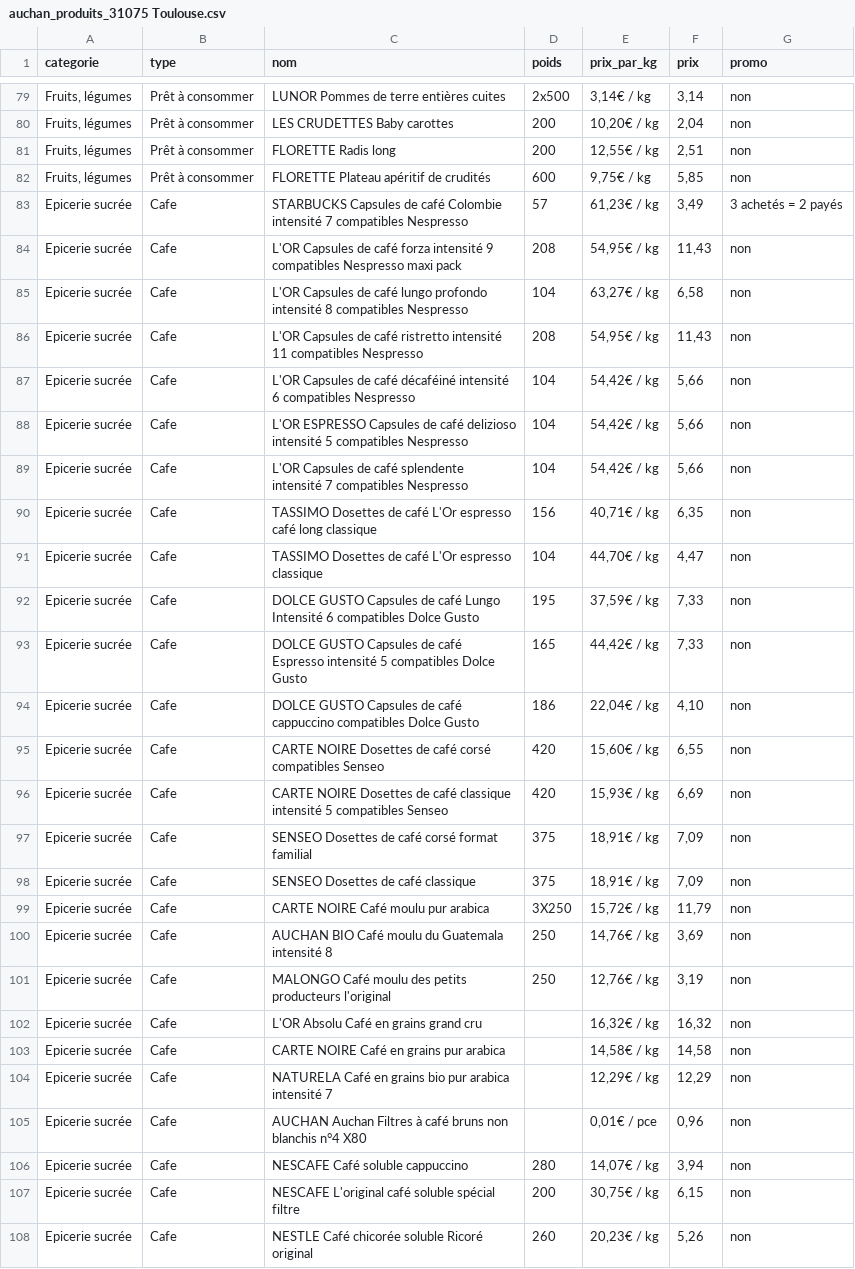
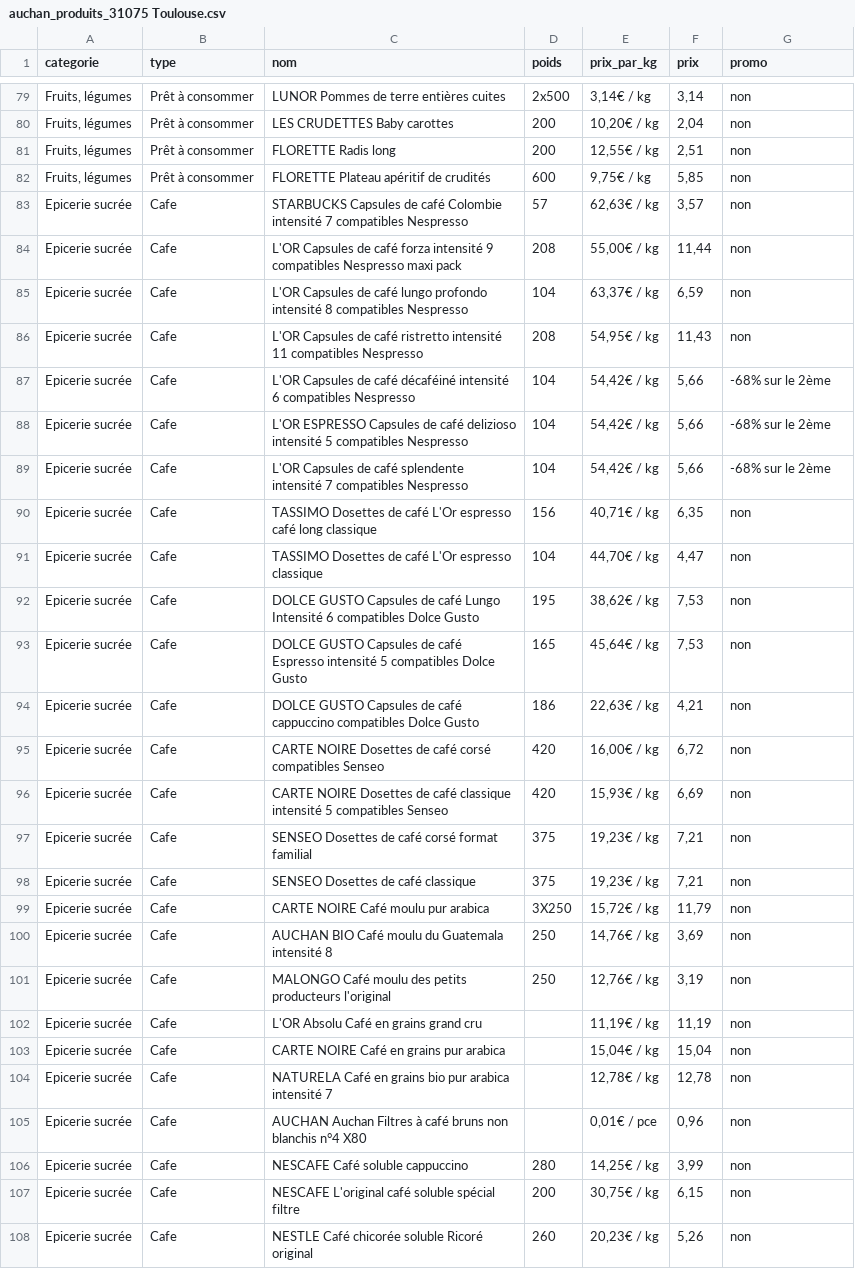
Before and after one commit to Kamomille/WebScrapping_Supermarket, a CSV file: auchan_csv/auchan_produits_31075 Toulouse.csv, drawn as a sheet; only a part is shown, gaps mark what is left out; the diff covers the shown part only.

```diff
--- a/auchan_csv/auchan_produits_31075 Toulouse.csv
+++ b/auchan_csv/auchan_produits_31075 Toulouse.csv
@@ -82,18 +82,18 @@ Fruits, légumes;Prêt à consommer;FLORETTE Radis long;200;12,55€ / kg;2,51;n
 Fruits, légumes;Prêt à consommer;FLORETTE Plateau apéritif de crudités;600;9,75€ / kg;5,85;non
-Epicerie sucrée;Cafe;STARBUCKS Capsules de café Colombie intensité 7 compatibles Nespresso;57;61,23€ / kg;3,49;3 achetés = 2 payés
-Epicerie sucrée;Cafe;L'OR Capsules de café forza intensité 9 compatibles Nespresso maxi pack;208;54,95€ / kg;11,43;non
-Epicerie sucrée;Cafe;L'OR Capsules de café lungo profondo intensité 8 compatibles Nespresso;104;63,27€ / kg;6,58;non
+Epicerie sucrée;Cafe;STARBUCKS Capsules de café Colombie intensité 7 compatibles Nespresso;57;62,63€ / kg;3,57;non
+Epicerie sucrée;Cafe;L'OR Capsules de café forza intensité 9 compatibles Nespresso maxi pack;208;55,00€ / kg;11,44;non
+Epicerie sucrée;Cafe;L'OR Capsules de café lungo profondo intensité 8 compatibles Nespresso;104;63,37€ / kg;6,59;non
 Epicerie sucrée;Cafe;L'OR Capsules de café ristretto intensité 11 compatibles Nespresso;208;54,95€ / kg;11,43;non
-Epicerie sucrée;Cafe;L'OR Capsules de café décaféiné intensité 6 compatibles Nespresso;104;54,42€ / kg;5,66;non
-Epicerie sucrée;Cafe;L'OR ESPRESSO Capsules de café delizioso intensité 5 compatibles Nespresso;104;54,42€ / kg;5,66;non
-Epicerie sucrée;Cafe;L'OR Capsules de café splendente intensité 7 compatibles Nespresso;104;54,42€ / kg;5,66;non
+Epicerie sucrée;Cafe;L'OR Capsules de café décaféiné intensité 6 compatibles Nespresso;104;54,42€ / kg;5,66;-68% sur le 2ème
+Epicerie sucrée;Cafe;L'OR ESPRESSO Capsules de café delizioso intensité 5 compatibles Nespresso;104;54,42€ / kg;5,66;-68% sur le 2ème
+Epicerie sucrée;Cafe;L'OR Capsules de café splendente intensité 7 compatibles Nespresso;104;54,42€ / kg;5,66;-68% sur le 2ème
 Epicerie sucrée;Cafe;TASSIMO Dosettes de café L'Or espresso café long classique;156;40,71€ / kg;6,35;non
 Epicerie sucrée;Cafe;TASSIMO Dosettes de café L'Or espresso classique;104;44,70€ / kg;4,47;non
-Epicerie sucrée;Cafe;DOLCE GUSTO Capsules de café Lungo Intensité 6 compatibles Dolce Gusto;195;37,59€ / kg;7,33;non
-Epicerie sucrée;Cafe;DOLCE GUSTO Capsules de café Espresso intensité 5 compatibles Dolce Gusto;165;44,42€ / kg;7,33;non
-Epicerie sucrée;Cafe;DOLCE GUSTO Capsules de café cappuccino compatibles Dolce Gusto;186;22,04€ / kg;4,10;non
-Epicerie sucrée;Cafe;CARTE NOIRE Dosettes de café corsé compatibles Senseo;420;15,60€ / kg;6,55;non
+Epicerie sucrée;Cafe;DOLCE GUSTO Capsules de café Lungo Intensité 6 compatibles Dolce Gusto;195;38,62€ / kg;7,53;non
+Epicerie sucrée;Cafe;DOLCE GUSTO Capsules de café Espresso intensité 5 compatibles Dolce Gusto;165;45,64€ / kg;7,53;non
+Epicerie sucrée;Cafe;DOLCE GUSTO Capsules de café cappuccino compatibles Dolce Gusto;186;22,63€ / kg;4,21;non
+Epicerie sucrée;Cafe;CARTE NOIRE Dosettes de café corsé compatibles Senseo;420;16,00€ / kg;6,72;non
 Epicerie sucrée;Cafe;CARTE NOIRE Dosettes de café classique intensité 5 compatibles Senseo;420;15,93€ / kg;6,69;non
-Epicerie sucrée;Cafe;SENSEO Dosettes de café corsé format familial;375;18,91€ / kg;7,09;non
-Epicerie sucrée;Cafe;SENSEO Dosettes de café classique;375;18,91€ / kg;7,09;non
+Epicerie sucrée;Cafe;SENSEO Dosettes de café corsé format familial;375;19,23€ / kg;7,21;non
+Epicerie sucrée;Cafe;SENSEO Dosettes de café classique;375;19,23€ / kg;7,21;non
 Epicerie sucrée;Cafe;CARTE NOIRE Café moulu pur arabica;3X250;15,72€ / kg;11,79;non
@@ -101,7 +101,7 @@ Epicerie sucrée;Cafe;AUCHAN BIO Café moulu du Guatemala intensité 8;250;14,76
 Epicerie sucrée;Cafe;MALONGO Café moulu des petits producteurs l'original;250;12,76€ / kg;3,19;non
-Epicerie sucrée;Cafe;L'OR Absolu Café en grains grand cru;;16,32€ / kg;16,32;non
-Epicerie sucrée;Cafe;CARTE NOIRE Café en grains pur arabica;;14,58€ / kg;14,58;non
-Epicerie sucrée;Cafe;NATURELA Café en grains bio pur arabica intensité 7;;12,29€ / kg;12,29;non
+Epicerie sucrée;Cafe;L'OR Absolu Café en grains grand cru;;11,19€ / kg;11,19;non
+Epicerie sucrée;Cafe;CARTE NOIRE Café en grains pur arabica;;15,04€ / kg;15,04;non
+Epicerie sucrée;Cafe;NATURELA Café en grains bio pur arabica intensité 7;;12,78€ / kg;12,78;non
 Epicerie sucrée;Cafe;AUCHAN Auchan Filtres à café bruns non blanchis n°4 X80;;0,01€ / pce;0,96;non
-Epicerie sucrée;Cafe;NESCAFE Café soluble cappuccino;280;14,07€ / kg;3,94;non
+Epicerie sucrée;Cafe;NESCAFE Café soluble cappuccino;280;14,25€ / kg;3,99;non
 Epicerie sucrée;Cafe;NESCAFE L'original café soluble spécial filtre;200;30,75€ / kg;6,15;non
```
Also changed, not shown: 4 added rows, 7 removed rows, 4 moved rows and 61 edited cells elsewhere in this file, auchan_csv/auchan_produits_05000 Gap.csv, auchan_csv/auchan_produits_13400 Aubagne.csv, 24 other files.
